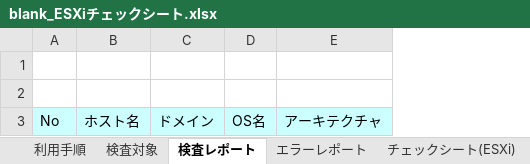
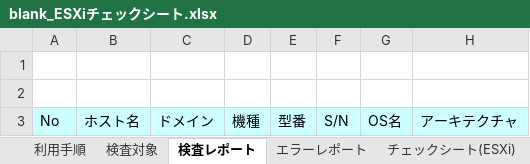
Before and after one commit to frsw3nr/gradle-server-acceptance, an Excel workbook: template/VMWare_ESXi/blank_ESXiチェックシート.xlsx, sheet 検査レポート, drawn as a sheet; only a part is shown; values as stored, in another font and other column widths than the file's, no borders; the diff names each change by its address in the sheet, - before the commit and + after, or states it on an @@ line.

```diff
--- a/template/VMWare_ESXi/blank_ESXiチェックシート.xlsx (sheet 検査レポート)
+++ b/template/VMWare_ESXi/blank_ESXiチェックシート.xlsx (sheet 検査レポート)
+column D, row 3: 機種
+column E, row 3: 型番
+column F, row 3: S/N
```
Also changed, not shown: hidden cells, template/VMWare_ESXi/ESXiチェックシート.xlsx, 12 other files.
